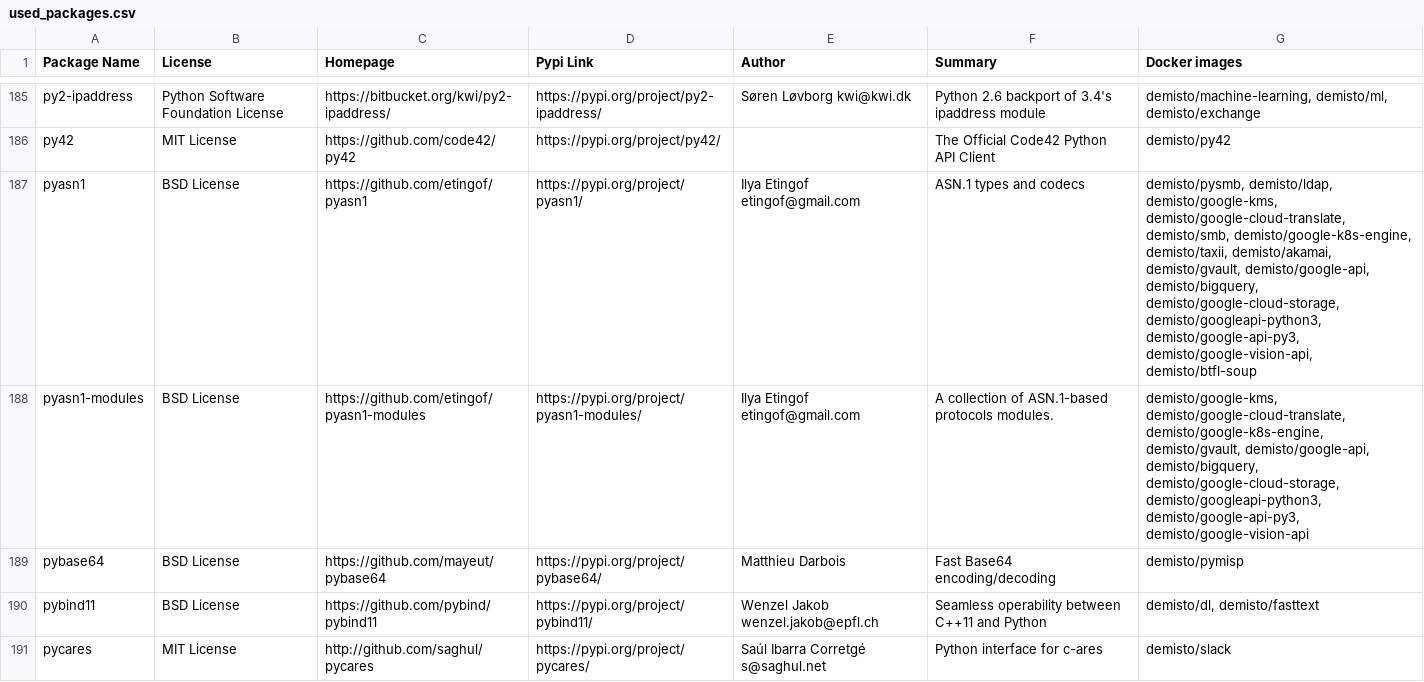
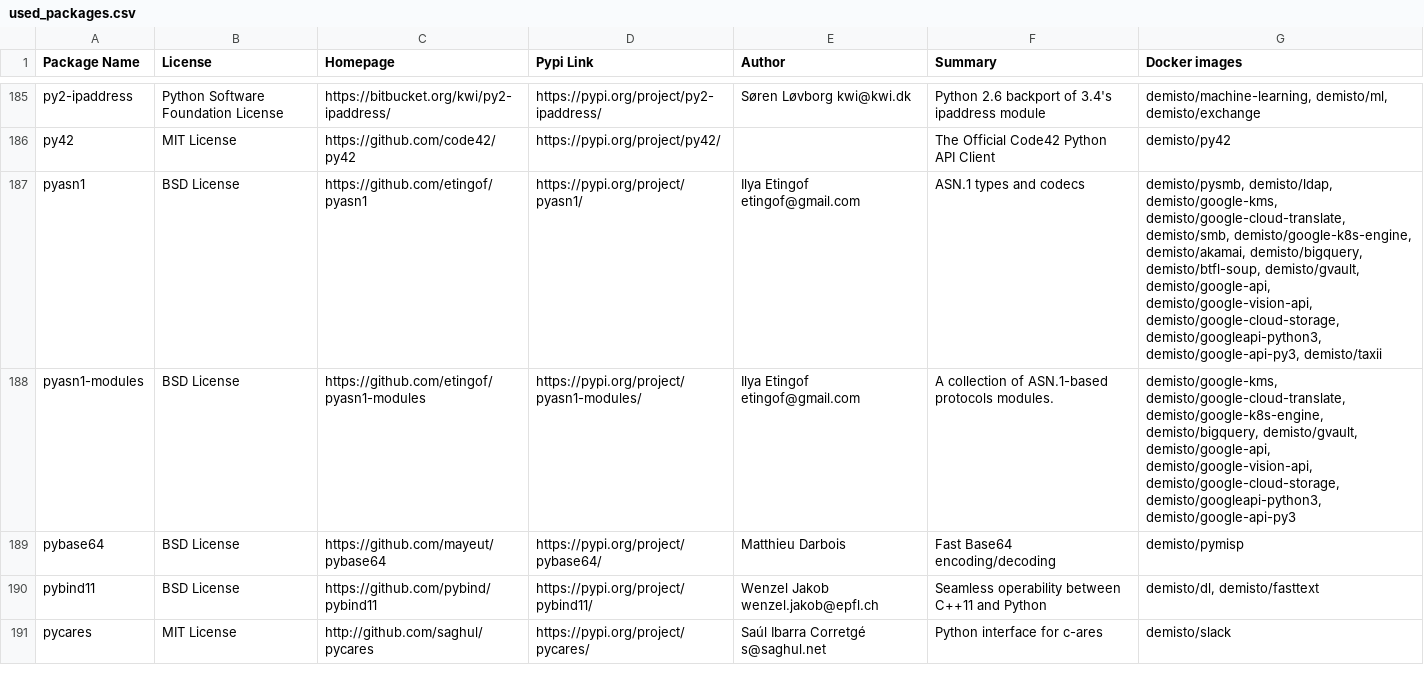
Before and after one commit to yalonso7/dockerfiles, a CSV file: used_packages.csv, drawn as a sheet; only a part is shown, gaps mark what is left out; the diff covers the shown part only.

Commit message:
Fri Jun 12 01:03:19 UTC 2020: automatic docker repository update

```diff
--- a/used_packages.csv
+++ b/used_packages.csv
@@ -186,4 +186,4 @@ py2-ipaddress,Python Software Foundation License,https://bitbucket.org/kwi/py2-i
 py42,MIT License,https://github.com/code42/py42,https://pypi.org/project/py42/,,The Official Code42 Python API Client,demisto/py42
-pyasn1,BSD License,https://github.com/etingof/pyasn1,https://pypi.org/project/pyasn1/,Ilya Etingof etingof@gmail.com,ASN.1 types and codecs,"demisto/pysmb, demisto/ldap, demisto/google-kms, demisto/google-cloud-translate, demisto/smb, demisto/google-k8s-engine, demisto/taxii, demisto/akamai, demisto/gvault, demisto/google-api, demisto/bigquery, demisto/google-cloud-storage, demisto/googleapi-python3, demisto/google-api-py3, demisto/google-vision-api, demisto/btfl-soup"
-pyasn1-modules,BSD License,https://github.com/etingof/pyasn1-modules,https://pypi.org/project/pyasn1-modules/,Ilya Etingof etingof@gmail.com,A collection of ASN.1-based protocols modules.,"demisto/google-kms, demisto/google-cloud-translate, demisto/google-k8s-engine, demisto/gvault, demisto/google-api, demisto/bigquery, demisto/google-cloud-storage, demisto/googleapi-python3, demisto/google-api-py3, demisto/google-vision-api"
+pyasn1,BSD License,https://github.com/etingof/pyasn1,https://pypi.org/project/pyasn1/,Ilya Etingof etingof@gmail.com,ASN.1 types and codecs,"demisto/pysmb, demisto/ldap, demisto/google-kms, demisto/google-cloud-translate, demisto/smb, demisto/google-k8s-engine, demisto/akamai, demisto/bigquery, demisto/btfl-soup, demisto/gvault, demisto/google-api, demisto/google-vision-api, demisto/google-cloud-storage, demisto/googleapi-python3, demisto/google-api-py3, demisto/taxii"
+pyasn1-modules,BSD License,https://github.com/etingof/pyasn1-modules,https://pypi.org/project/pyasn1-modules/,Ilya Etingof etingof@gmail.com,A collection of ASN.1-based protocols modules.,"demisto/google-kms, demisto/google-cloud-translate, demisto/google-k8s-engine, demisto/bigquery, demisto/gvault, demisto/google-api, demisto/google-vision-api, demisto/google-cloud-storage, demisto/googleapi-python3, demisto/google-api-py3"
 pybase64,BSD License,https://github.com/mayeut/pybase64,https://pypi.org/project/pybase64/,Matthieu Darbois,Fast Base64 encoding/decoding,demisto/pymisp
```
Also changed, not shown: 44 edited cells elsewhere in this file, 12 other files.
